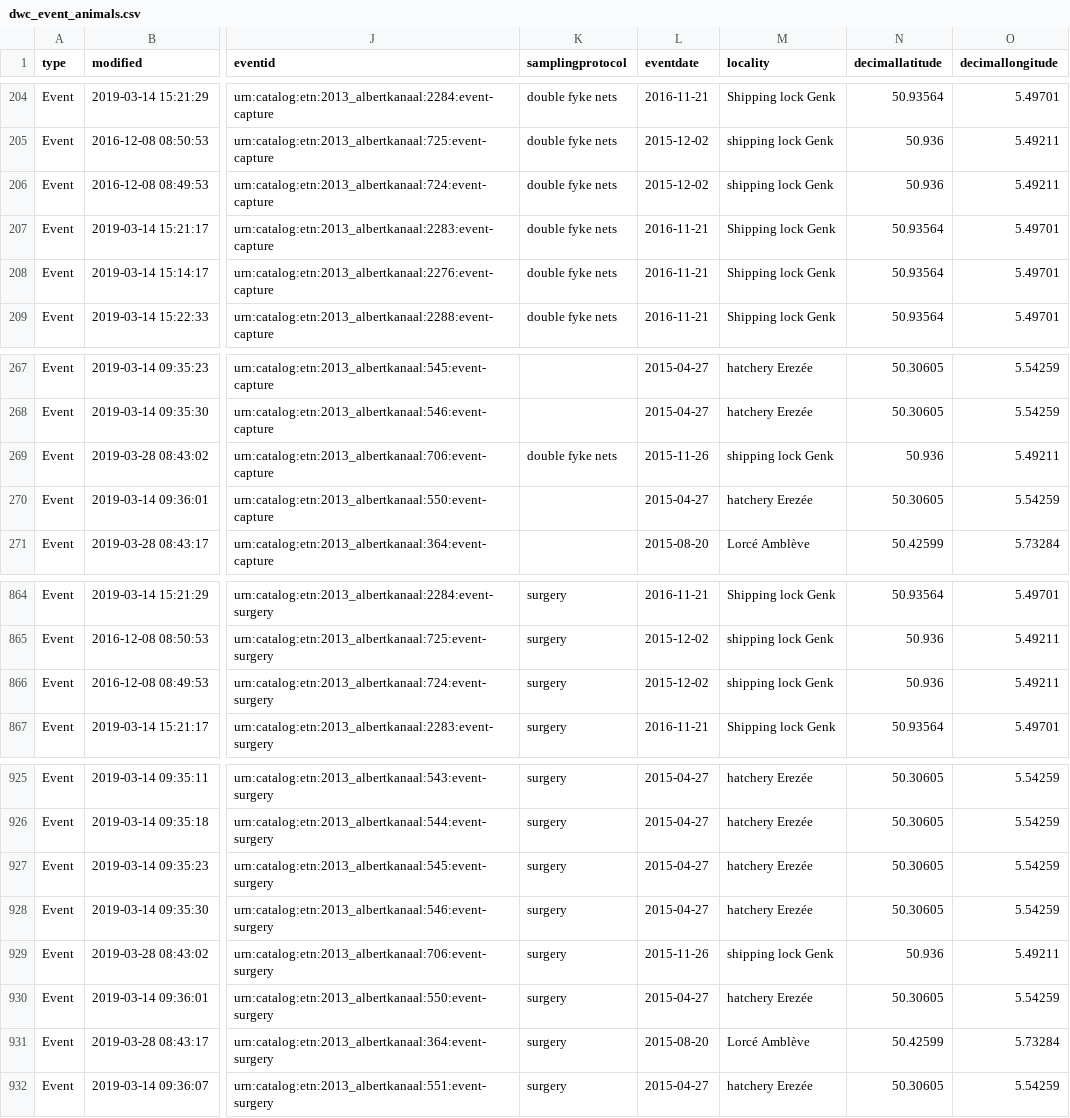
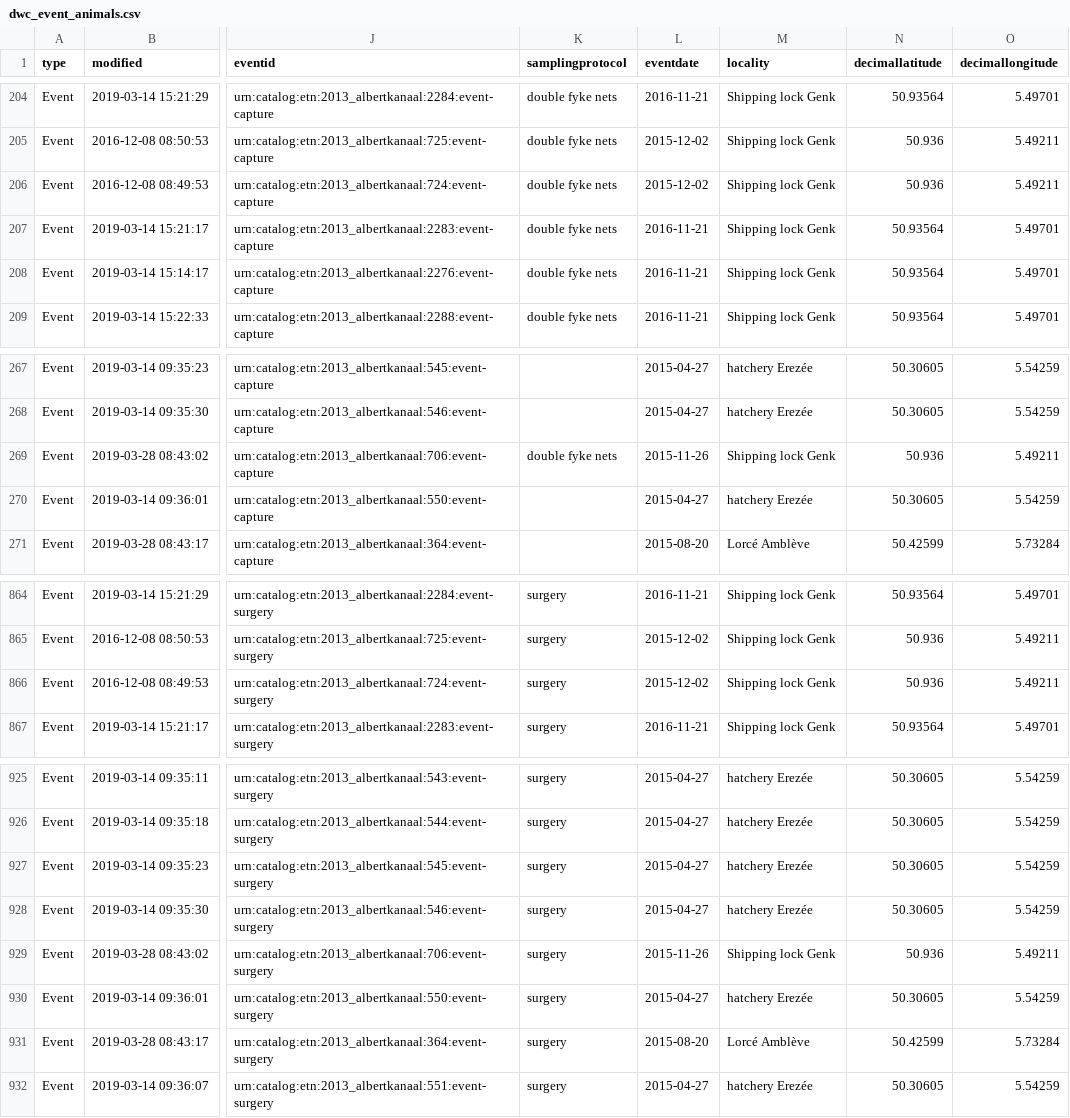
Before and after one commit to inbo/etn-occurrences, a CSV file: data/processed/dwc_event_animals.csv, drawn as a sheet; only a part is shown, gaps mark what is left out; the diff covers the shown part only; the diff names each change by its address in the sheet, - before the commit and + after, or states it on an @@ line.

Commit message:
Change 'shipping lock Gent' to 'Shipping lock Gent' (minor change)

```diff
--- a/data/processed/dwc_event_animals.csv
+++ b/data/processed/dwc_event_animals.csv
-M205:M206 (locality): shipping lock Genk
+M205:M206 (locality): Shipping lock Genk
-M269 (locality): shipping lock Genk
+M269 (locality): Shipping lock Genk
-M865:M866 (locality): shipping lock Genk
+M865:M866 (locality): Shipping lock Genk
-M929 (locality): shipping lock Genk
+M929 (locality): Shipping lock Genk
```
Also changed, not shown: 66 edited cells elsewhere in this file, 1 other file.
